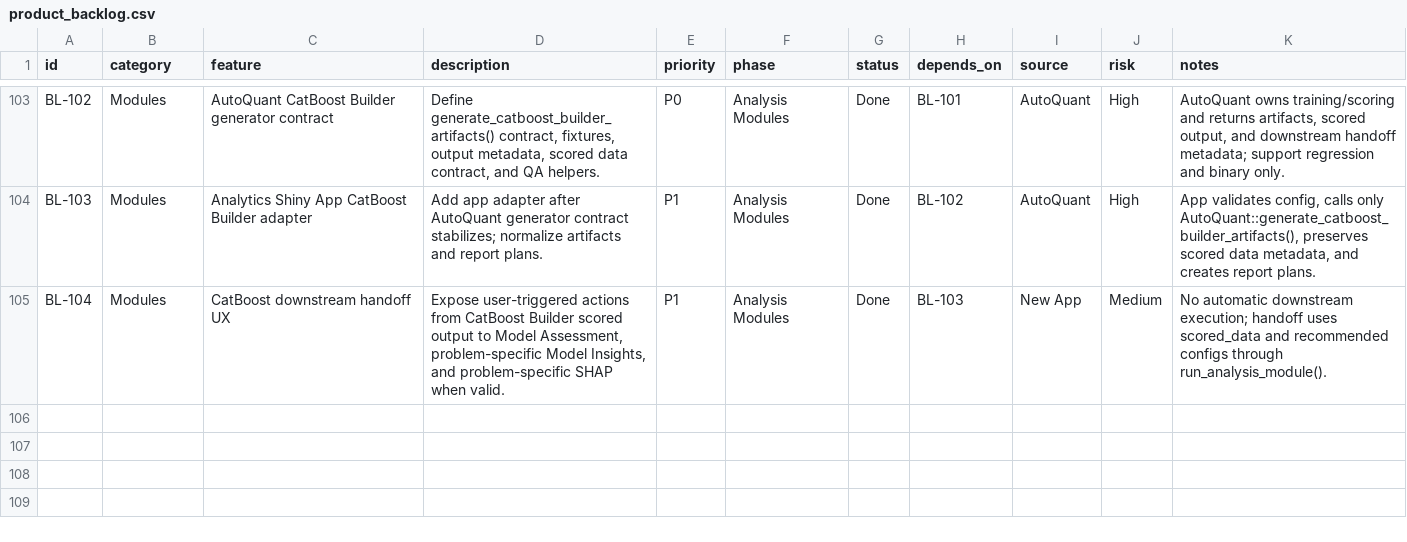
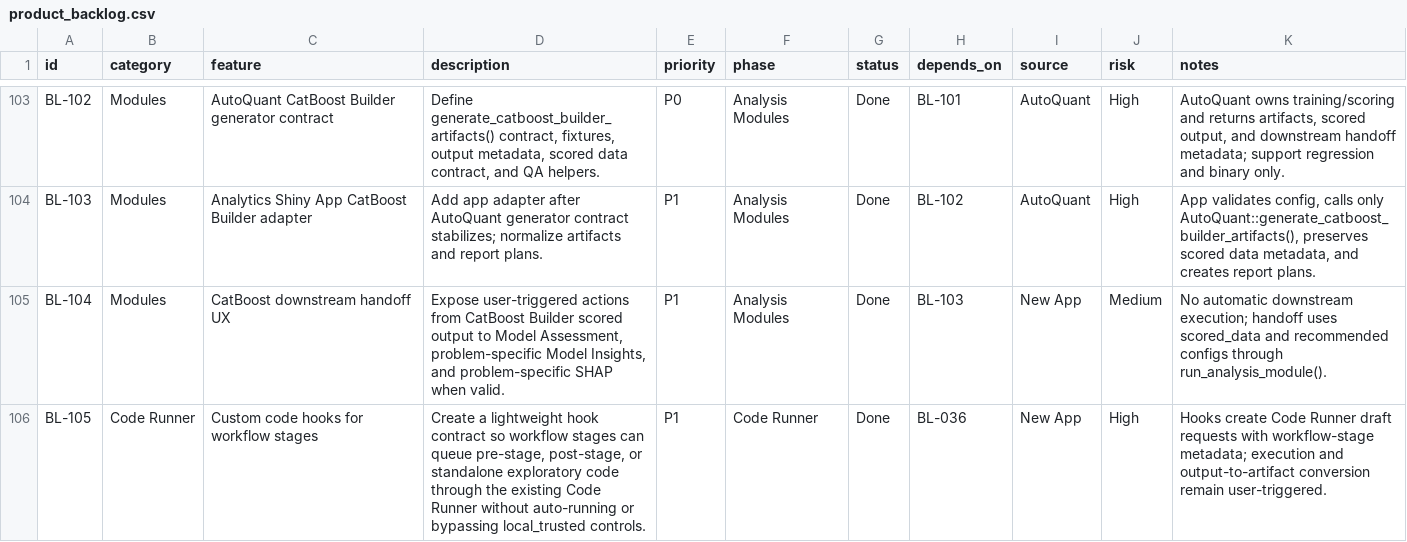
Before and after one commit to AdrianAntico/AnalyticsShinyApp, a CSV file: docs/product_backlog.csv, drawn as a sheet; only a part is shown, gaps mark what is left out; the diff names each change by its address in the sheet, - before the commit and + after, or states it on an @@ line.

```diff
--- a/docs/product_backlog.csv
+++ b/docs/product_backlog.csv
+row 106: BL-105 | Code Runner | Custom code hooks for workflow stages | Create a lightweight hook contract so workflow stages can queue pre-stage, post-stage, or standalone exploratory code through the existing Code Runner without auto-running or bypassing local_trusted controls. | P1 | Code Runner | Done | BL-036 | New App | High | Hooks create Code Runner draft requests with workflow-stage metadata; execution and output-to-artifact conversion remain user-triggered.
```
Also changed, not shown: 11 other files.
